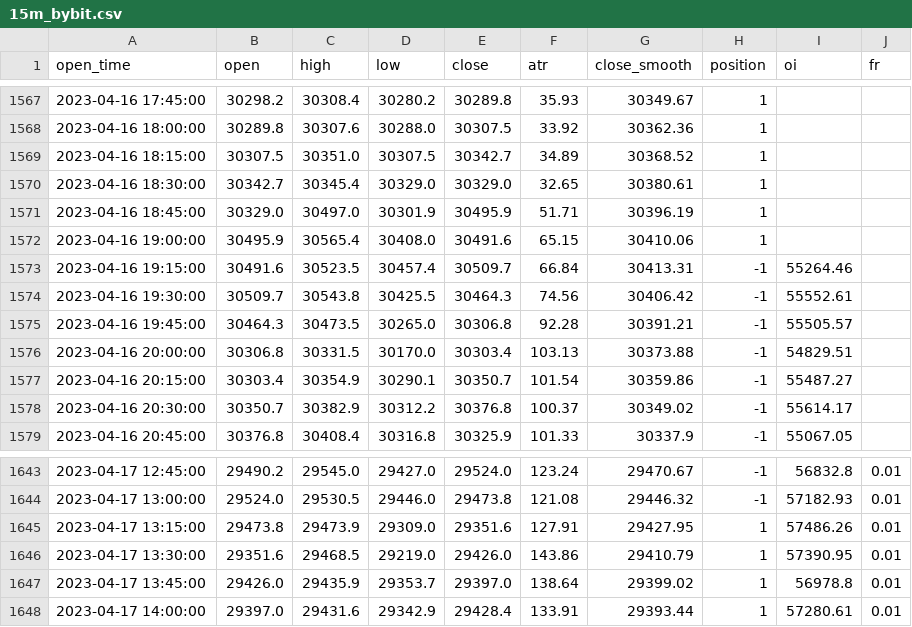
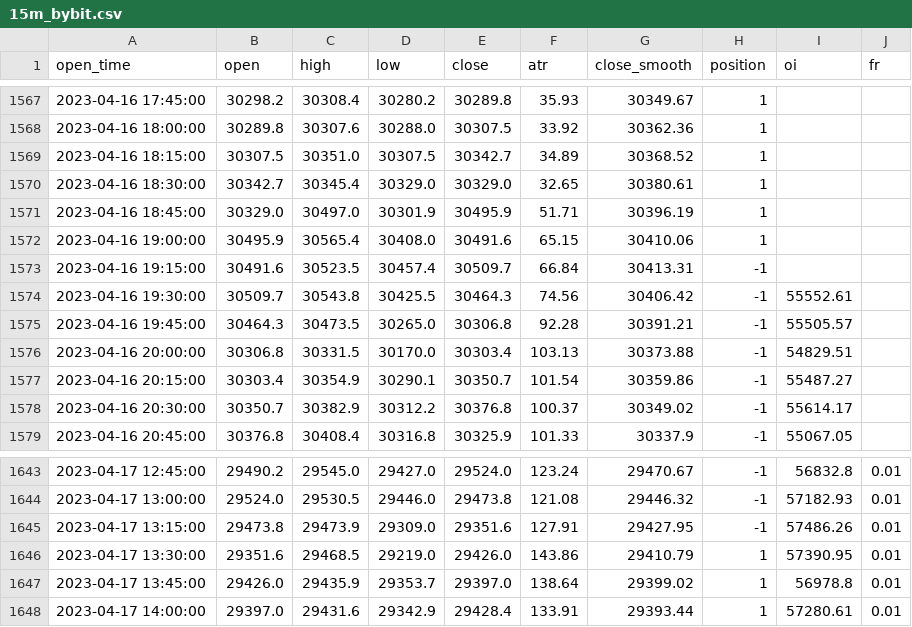
Before and after one commit to jaymgonzalez/btc-csv, a CSV file: 15m_bybit.csv, drawn as a sheet; only a part is shown, gaps mark what is left out; the diff covers the shown part only.

```diff
--- a/15m_bybit.csv
+++ b/15m_bybit.csv
@@ -1572,3 +1572,3 @@ open_time,open,high,low,close,atr,close_smooth,position,oi,fr
 2023-04-16 19:00:00,30495.9,30565.4,30408.0,30491.6,65.15,30410.06,1,,
-2023-04-16 19:15:00,30491.6,30523.5,30457.4,30509.7,66.84,30413.31,-1,55264.46,
+2023-04-16 19:15:00,30491.6,30523.5,30457.4,30509.7,66.84,30413.31,-1,,
 2023-04-16 19:30:00,30509.7,30543.8,30425.5,30464.3,74.56,30406.42,-1,55552.61,
@@ -1644,3 +1644,3 @@ open_time,open,high,low,close,atr,close_smooth,position,oi,fr
 2023-04-17 13:00:00,29524.0,29530.5,29446.0,29473.8,121.08,29446.32,-1,57182.93,0.01
-2023-04-17 13:15:00,29473.8,29473.9,29309.0,29351.6,127.91,29427.95,1,57486.26,0.01
+2023-04-17 13:15:00,29473.8,29473.9,29309.0,29351.6,127.91,29427.95,-1,57486.26,0.01
 2023-04-17 13:30:00,29351.6,29468.5,29219.0,29426.0,143.86,29410.79,1,57390.95,0.01
```
Also changed, not shown: 1 added row and 28 edited cells elsewhere in this file.
